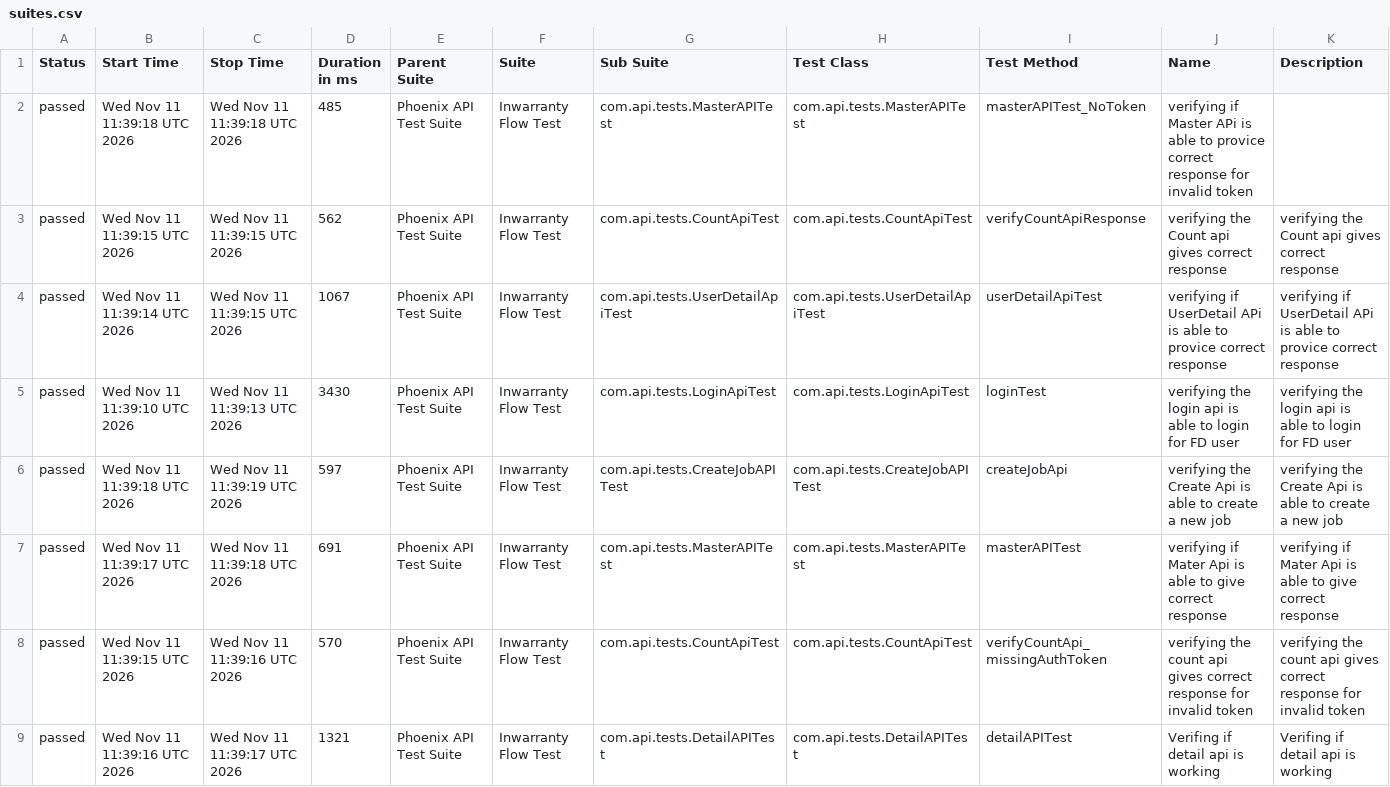
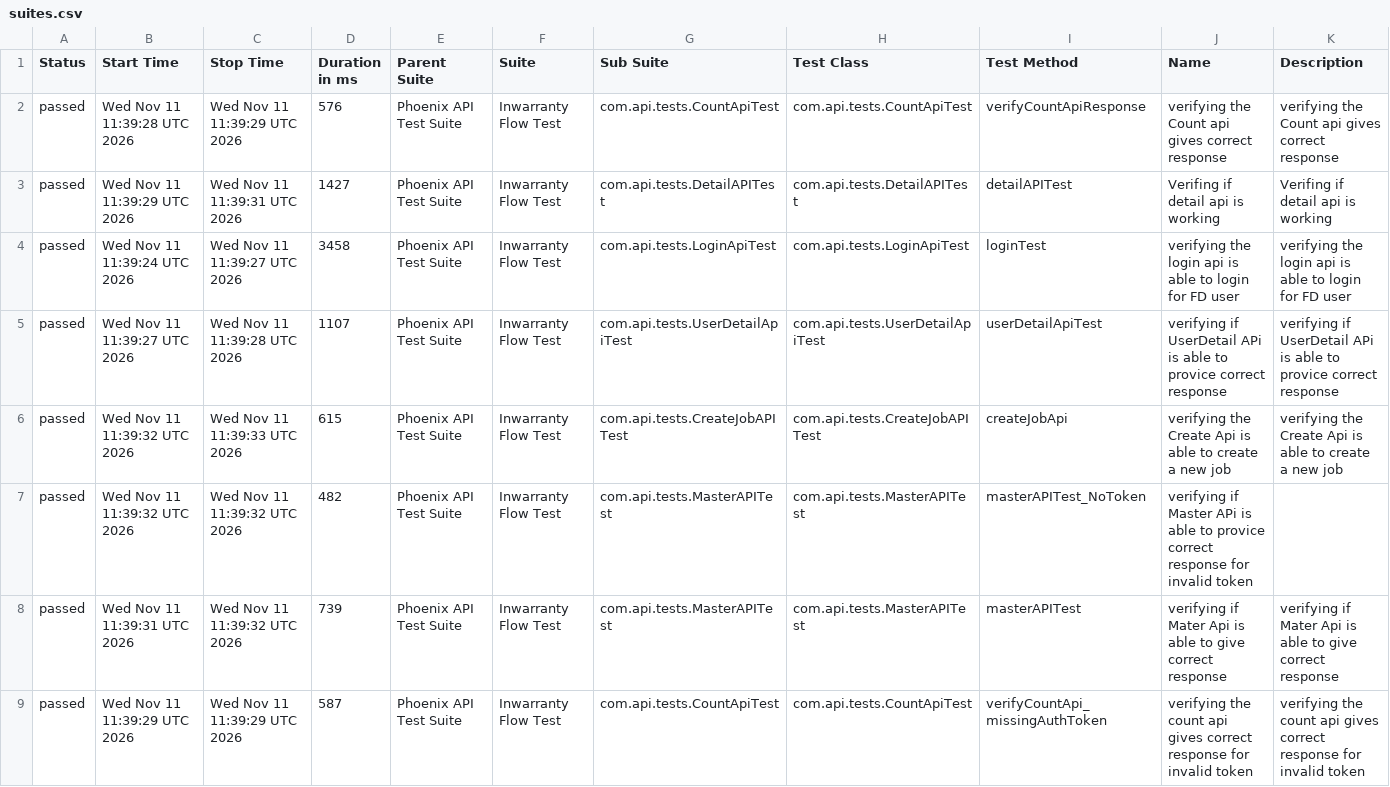
Before and after one commit to RanjaniManuel/PhoenixTestAutomationFramework, a CSV file: data/suites.csv, drawn as a sheet.

```diff
--- a/data/suites.csv
+++ b/data/suites.csv
@@ -1,9 +1,9 @@
 "Status","Start Time","Stop Time","Duration in ms","Parent Suite","Suite","Sub Suite","Test Class","Test Method","Name","Description"
-"passed","Wed Nov 11 11:39:18 UTC 2026","Wed Nov 11 11:39:18 UTC 2026","485","Phoenix API Test Suite","Inwarranty Flow Test","com.api.tests.MasterAPITest","com.api.tests.MasterAPITest","masterAPITest_NoToken","verifying if Master APi is able to provice correct response for invalid token",""
-"passed","Wed Nov 11 11:39:15 UTC 2026","Wed Nov 11 11:39:15 UTC 2026","562","Phoenix API Test Suite","Inwarranty Flow Test","com.api.tests.CountApiTest","com.api.tests.CountApiTest","verifyCountApiResponse","verifying the Count api gives correct response","verifying the Count api gives correct response"
-"passed","Wed Nov 11 11:39:14 UTC 2026","Wed Nov 11 11:39:15 UTC 2026","1067","Phoenix API Test Suite","Inwarranty Flow Test","com.api.tests.UserDetailApiTest","com.api.tests.UserDetailApiTest","userDetailApiTest","verifying if UserDetail APi is able to provice correct response","verifying if UserDetail APi is able to provice correct response"
-"passed","Wed Nov 11 11:39:10 UTC 2026","Wed Nov 11 11:39:13 UTC 2026","3430","Phoenix API Test Suite","Inwarranty Flow Test","com.api.tests.LoginApiTest","com.api.tests.LoginApiTest","loginTest","verifying the login api is able to login for FD user","verifying the login api is able to login for FD user"
-"passed","Wed Nov 11 11:39:18 UTC 2026","Wed Nov 11 11:39:19 UTC 2026","597","Phoenix API Test Suite","Inwarranty Flow Test","com.api.tests.CreateJobAPITest","com.api.tests.CreateJobAPITest","createJobApi","verifying the Create Api is able to create a new job","verifying the Create Api is able to create a new job"
-"passed","Wed Nov 11 11:39:17 UTC 2026","Wed Nov 11 11:39:18 UTC 2026","691","Phoenix API Test Suite","Inwarranty Flow Test","com.api.tests.MasterAPITest","com.api.tests.MasterAPITest","masterAPITest","verifying if Mater Api is able to give correct response","verifying if Mater Api is able to give correct response"
-"passed","Wed Nov 11 11:39:15 UTC 2026","Wed Nov 11 11:39:16 UTC 2026","570","Phoenix API Test Suite","Inwarranty Flow Test","com.api.tests.CountApiTest","com.api.tests.CountApiTest","verifyCountApi_missingAuthToken","verifying the count api gives correct response for invalid token","verifying the count api gives correct response for invalid token"
-"passed","Wed Nov 11 11:39:16 UTC 2026","Wed Nov 11 11:39:17 UTC 2026","1321","Phoenix API Test Suite","Inwarranty Flow Test","com.api.tests.DetailAPITest","com.api.tests.DetailAPITest","detailAPITest","Verifing if  detail api is working ","Verifing if  detail api is working "
+"passed","Wed Nov 11 11:39:28 UTC 2026","Wed Nov 11 11:39:29 UTC 2026","576","Phoenix API Test Suite","Inwarranty Flow Test","com.api.tests.CountApiTest","com.api.tests.CountApiTest","verifyCountApiResponse","verifying the Count api gives correct response","verifying the Count api gives correct response"
+"passed","Wed Nov 11 11:39:29 UTC 2026","Wed Nov 11 11:39:31 UTC 2026","1427","Phoenix API Test Suite","Inwarranty Flow Test","com.api.tests.DetailAPITest","com.api.tests.DetailAPITest","detailAPITest","Verifing if  detail api is working ","Verifing if  detail api is working "
+"passed","Wed Nov 11 11:39:24 UTC 2026","Wed Nov 11 11:39:27 UTC 2026","3458","Phoenix API Test Suite","Inwarranty Flow Test","com.api.tests.LoginApiTest","com.api.tests.LoginApiTest","loginTest","verifying the login api is able to login for FD user","verifying the login api is able to login for FD user"
+"passed","Wed Nov 11 11:39:27 UTC 2026","Wed Nov 11 11:39:28 UTC 2026","1107","Phoenix API Test Suite","Inwarranty Flow Test","com.api.tests.UserDetailApiTest","com.api.tests.UserDetailApiTest","userDetailApiTest","verifying if UserDetail APi is able to provice correct response","verifying if UserDetail APi is able to provice correct response"
+"passed","Wed Nov 11 11:39:32 UTC 2026","Wed Nov 11 11:39:33 UTC 2026","615","Phoenix API Test Suite","Inwarranty Flow Test","com.api.tests.CreateJobAPITest","com.api.tests.CreateJobAPITest","createJobApi","verifying the Create Api is able to create a new job","verifying the Create Api is able to create a new job"
+"passed","Wed Nov 11 11:39:32 UTC 2026","Wed Nov 11 11:39:32 UTC 2026","482","Phoenix API Test Suite","Inwarranty Flow Test","com.api.tests.MasterAPITest","com.api.tests.MasterAPITest","masterAPITest_NoToken","verifying if Master APi is able to provice correct response for invalid token",""
+"passed","Wed Nov 11 11:39:31 UTC 2026","Wed Nov 11 11:39:32 UTC 2026","739","Phoenix API Test Suite","Inwarranty Flow Test","com.api.tests.MasterAPITest","com.api.tests.MasterAPITest","masterAPITest","verifying if Mater Api is able to give correct response","verifying if Mater Api is able to give correct response"
+"passed","Wed Nov 11 11:39:29 UTC 2026","Wed Nov 11 11:39:29 UTC 2026","587","Phoenix API Test Suite","Inwarranty Flow Test","com.api.tests.CountApiTest","com.api.tests.CountApiTest","verifyCountApi_missingAuthToken","verifying the count api gives correct response for invalid token","verifying the count api gives correct response for invalid token"
```
Also changed, not shown: data/behaviors.csv, 49 other files.
